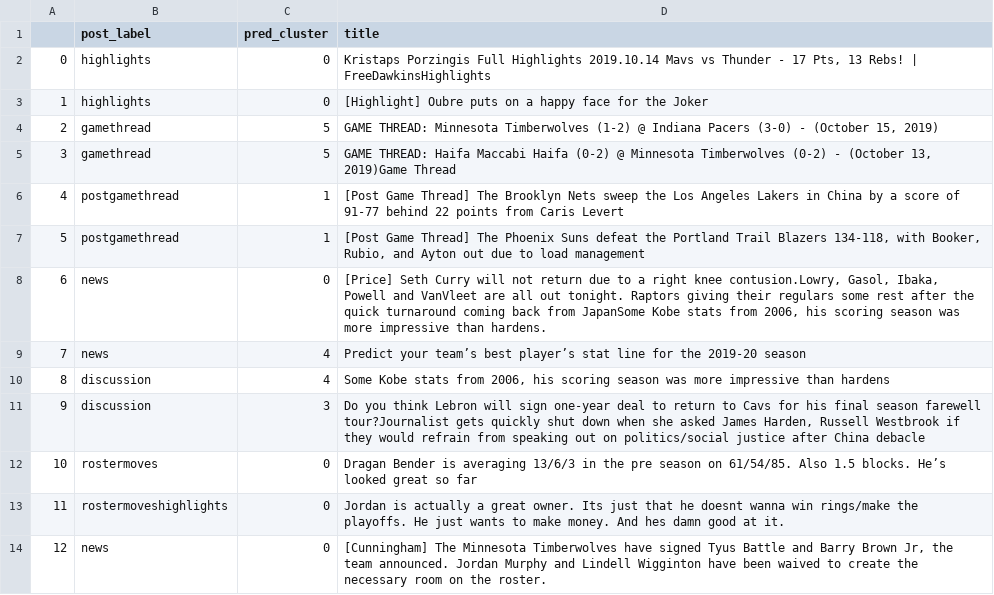
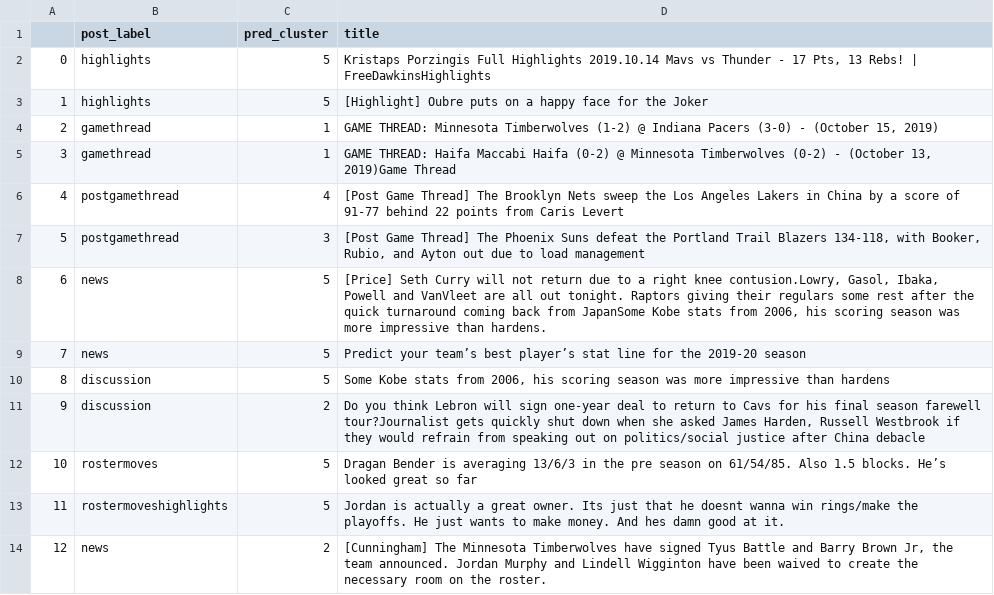
Before and after one commit to LucasXavierChurchman/Clustering-rNBA-Post-Titles, a CSV file: tables/test_predictions.csv, drawn as a sheet.

```diff
--- a/tables/test_predictions.csv
+++ b/tables/test_predictions.csv
@@ -1,14 +1,14 @@
 ,post_label,pred_cluster,title
-0,highlights,0,"Kristaps Porzingis Full Highlights 2019.10.14 Mavs vs Thunder - 17 Pts, 13 Rebs! | FreeDawkinsHighlights"
-1,highlights,0,[Highlight] Oubre puts on a happy face for the Joker
-2,gamethread,5,"GAME THREAD: Minnesota Timberwolves (1-2) @ Indiana Pacers (3-0) - (October 15, 2019)"
-3,gamethread,5,"GAME THREAD: Haifa Maccabi Haifa (0-2) @ Minnesota Timberwolves (0-2) - (October 13, 2019)Game Thread"
-4,postgamethread,1,[Post Game Thread] The Brooklyn Nets sweep the Los Angeles Lakers in China by a score of 91-77 behind 22 points from Caris Levert
-5,postgamethread,1,"[Post Game Thread] The Phoenix Suns defeat the Portland Trail Blazers 134-118, with Booker, Rubio, and Ayton out due to load management"
-6,news,0,"[Price] Seth Curry will not return due to a right knee contusion.Lowry, Gasol, Ibaka, Powell and VanVleet are all out tonight. Raptors giving their regulars some rest after the quick turnaround coming back from JapanSome Kobe stats from 2006, his scoring season was more impressive than hardens."
-7,news,4,Predict your team’s best player’s stat line for the 2019-20 season
-8,discussion,4,"Some Kobe stats from 2006, his scoring season was more impressive than hardens"
-9,discussion,3,"Do you think Lebron will sign one-year deal to return to Cavs for his final season farewell tour?Journalist gets quickly shut down when she asked James Harden, Russell Westbrook if they would refrain from speaking out on politics/social justice after China debacle"
-10,rostermoves,0,Dragan Bender is averaging 13/6/3 in the pre season on 61/54/85. Also 1.5 blocks. He’s looked great so far
-11,rostermoveshighlights,0,Jordan is actually a great owner. Its just that he doesnt wanna win rings/make the playoffs. He just wants to make money. And hes damn good at it.
-12,news,0,"[Cunningham] The Minnesota Timberwolves have signed Tyus Battle and Barry Brown Jr, the team announced. Jordan Murphy and Lindell Wigginton have been waived to create the necessary room on the roster."
+0,highlights,5,"Kristaps Porzingis Full Highlights 2019.10.14 Mavs vs Thunder - 17 Pts, 13 Rebs! | FreeDawkinsHighlights"
+1,highlights,5,[Highlight] Oubre puts on a happy face for the Joker
+2,gamethread,1,"GAME THREAD: Minnesota Timberwolves (1-2) @ Indiana Pacers (3-0) - (October 15, 2019)"
+3,gamethread,1,"GAME THREAD: Haifa Maccabi Haifa (0-2) @ Minnesota Timberwolves (0-2) - (October 13, 2019)Game Thread"
+4,postgamethread,4,[Post Game Thread] The Brooklyn Nets sweep the Los Angeles Lakers in China by a score of 91-77 behind 22 points from Caris Levert
+5,postgamethread,3,"[Post Game Thread] The Phoenix Suns defeat the Portland Trail Blazers 134-118, with Booker, Rubio, and Ayton out due to load management"
+6,news,5,"[Price] Seth Curry will not return due to a right knee contusion.Lowry, Gasol, Ibaka, Powell and VanVleet are all out tonight. Raptors giving their regulars some rest after the quick turnaround coming back from JapanSome Kobe stats from 2006, his scoring season was more impressive than hardens."
+7,news,5,Predict your team’s best player’s stat line for the 2019-20 season
+8,discussion,5,"Some Kobe stats from 2006, his scoring season was more impressive than hardens"
+9,discussion,2,"Do you think Lebron will sign one-year deal to return to Cavs for his final season farewell tour?Journalist gets quickly shut down when she asked James Harden, Russell Westbrook if they would refrain from speaking out on politics/social justice after China debacle"
+10,rostermoves,5,Dragan Bender is averaging 13/6/3 in the pre season on 61/54/85. Also 1.5 blocks. He’s looked great so far
+11,rostermoveshighlights,5,Jordan is actually a great owner. Its just that he doesnt wanna win rings/make the playoffs. He just wants to make money. And hes damn good at it.
+12,news,2,"[Cunningham] The Minnesota Timberwolves have signed Tyus Battle and Barry Brown Jr, the team announced. Jordan Murphy and Lindell Wigginton have been waived to create the necessary room on the roster."
```
Also changed, not shown: 6 other files.
